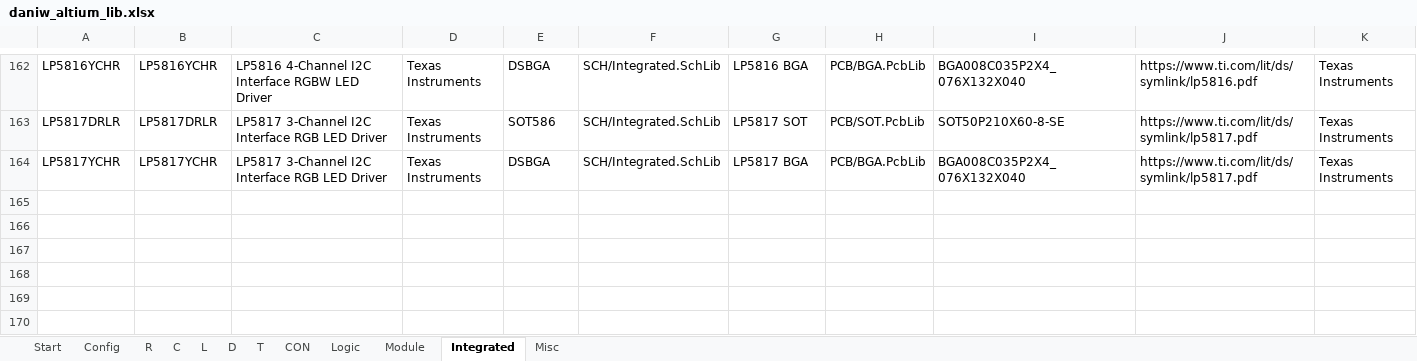
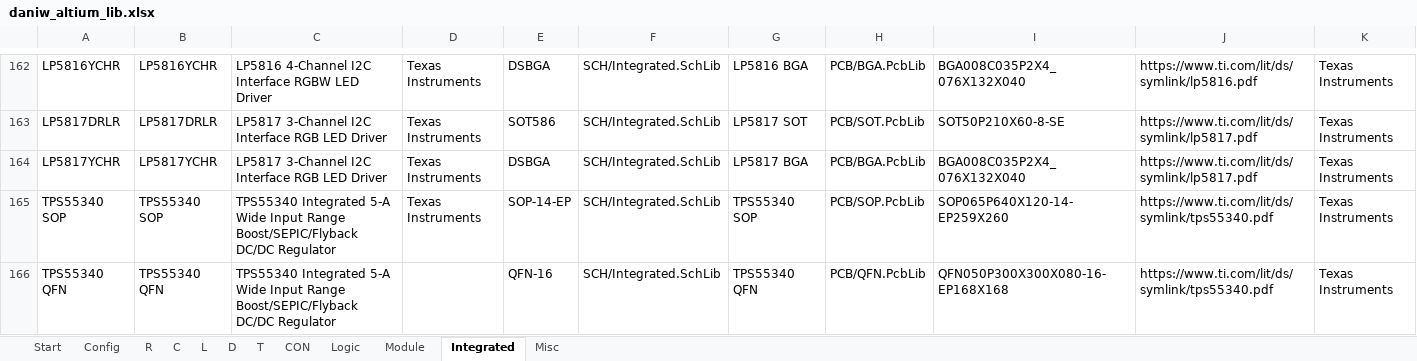
Before and after one commit to daniw/altium_lib, an Excel workbook: daniw_altium_lib.xlsx, sheet Integrated, drawn as a sheet; only a part is shown, gaps mark what is left out; values as stored, in another font and other column widths than the file's, no borders; rows hold the shown columns only; the diff names each change by its address in the sheet, - before the commit and + after, or states it on an @@ line.

Commit message:
TPS55340 Integrated 5-A Wide Input Range Boost/SEPIC/Flyback DC/DC Regulator

```diff
--- a/daniw_altium_lib.xlsx (sheet Integrated)
+++ b/daniw_altium_lib.xlsx (sheet Integrated)
+row 165: TPS55340 SOP | TPS55340 SOP | TPS55340 Integrated 5-A Wide Input Range Boost/SEPIC/Flyback DC/DC Regulator | Texas Instruments | SOP-14-EP | SCH/Integrated.SchLib | TPS55340 SOP | PCB/SOP.PcbLib | SOP065P640X120-14-EP259X260 | https://www.ti.com/lit/ds/symlink/tps55340.pdf | Texas Instruments
+row 166: TPS55340 QFN | TPS55340 QFN | TPS55340 Integrated 5-A Wide Input Range Boost/SEPIC/Flyback DC/DC Regulator |  | QFN-16 | SCH/Integrated.SchLib | TPS55340 QFN | PCB/QFN.PcbLib | QFN050P300X300X080-16-EP168X168 | https://www.ti.com/lit/ds/symlink/tps55340.pdf | Texas Instruments
```
Also changed, not shown: 3 other files.
